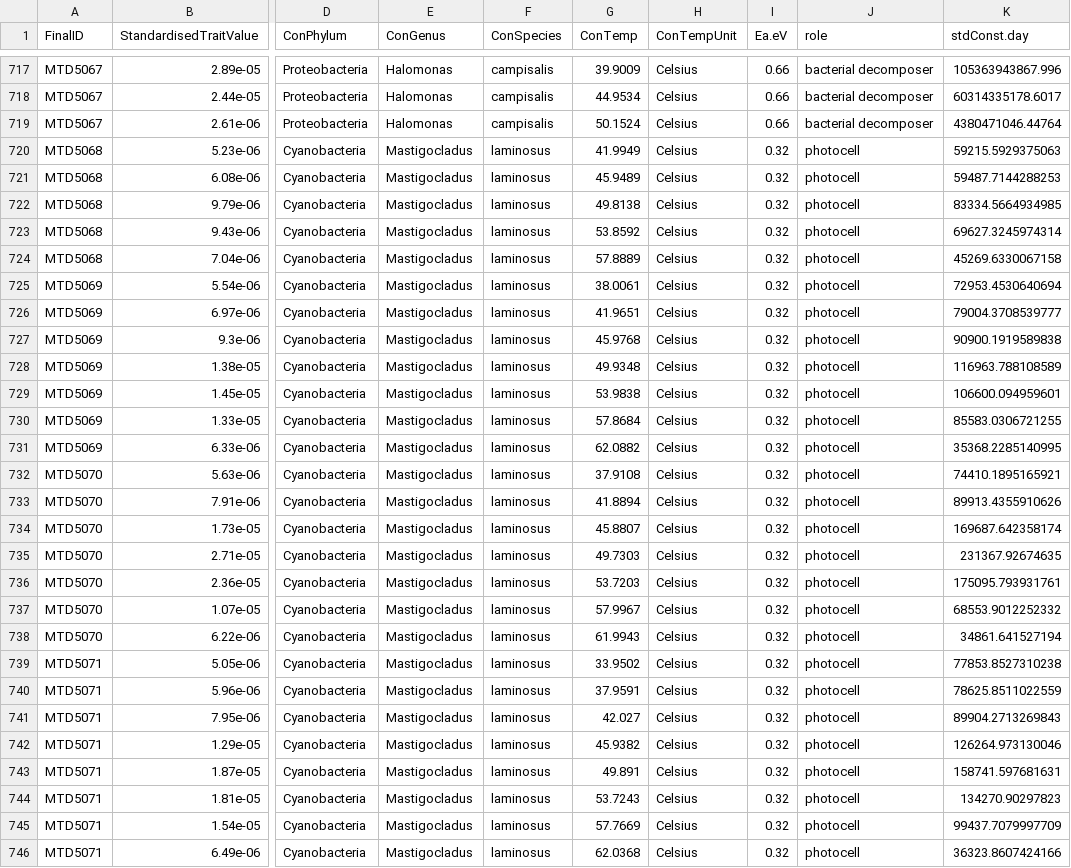
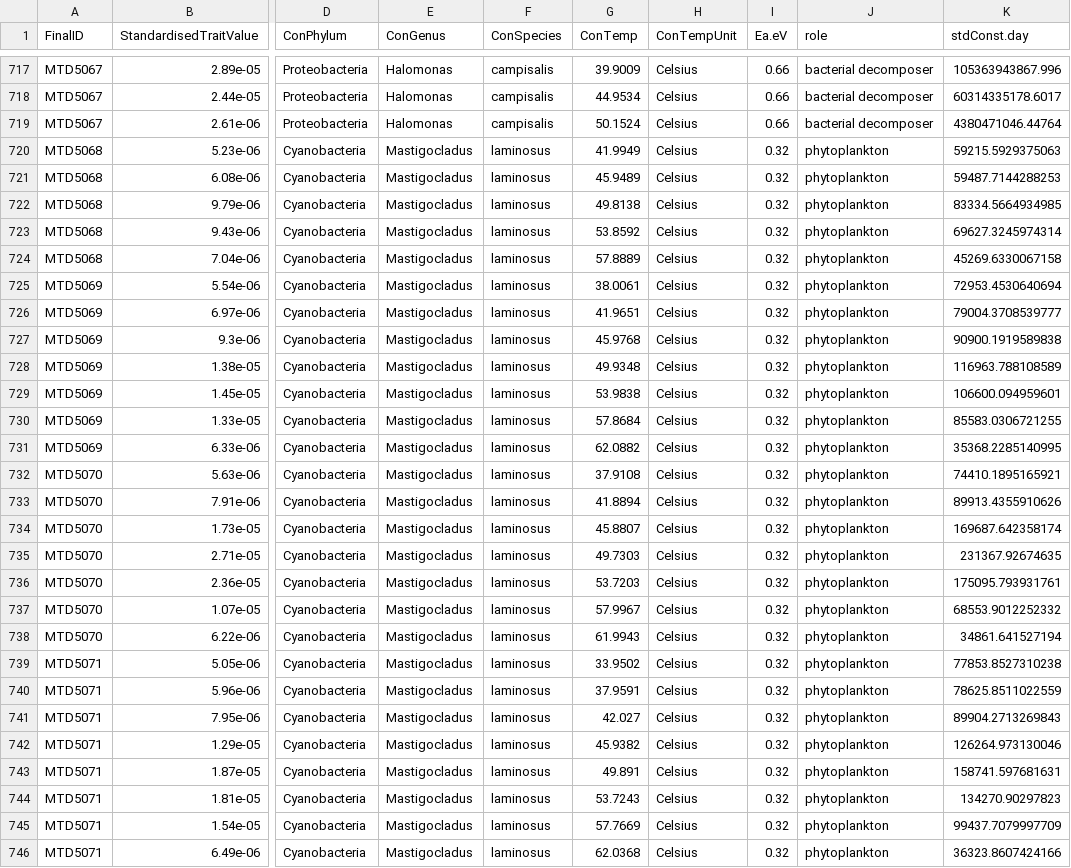
Before and after one commit to ph-u/PhyBac_C-Capture, a CSV file: data/gRate.csv, drawn as a sheet; only a part is shown, gaps mark what is left out; the diff covers the shown part only; the diff names each change by its address in the sheet, - before the commit and + after, or states it on an @@ line.

```diff
--- a/data/gRate.csv
+++ b/data/gRate.csv
-J720:J746 (role): photocell
+J720:J746 (role): phytoplankton
```
Also changed, not shown: 29 edited cells elsewhere in this file, 2 other files.
